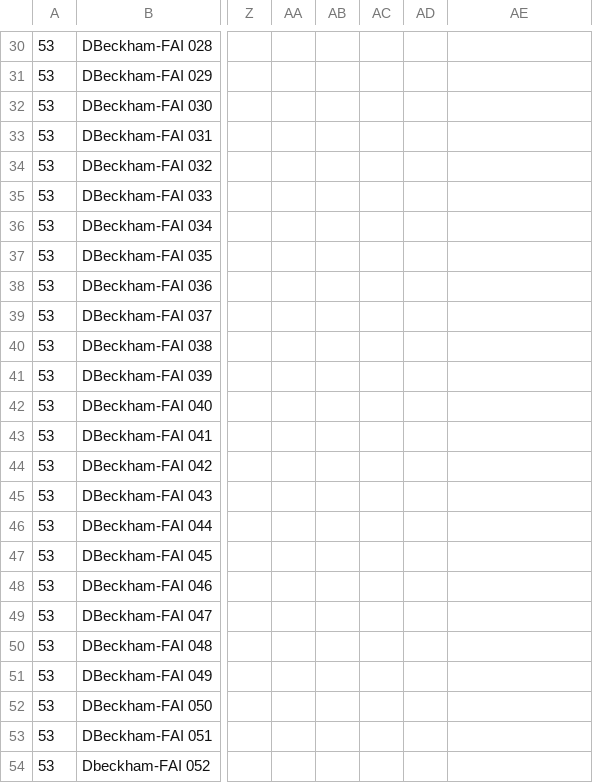
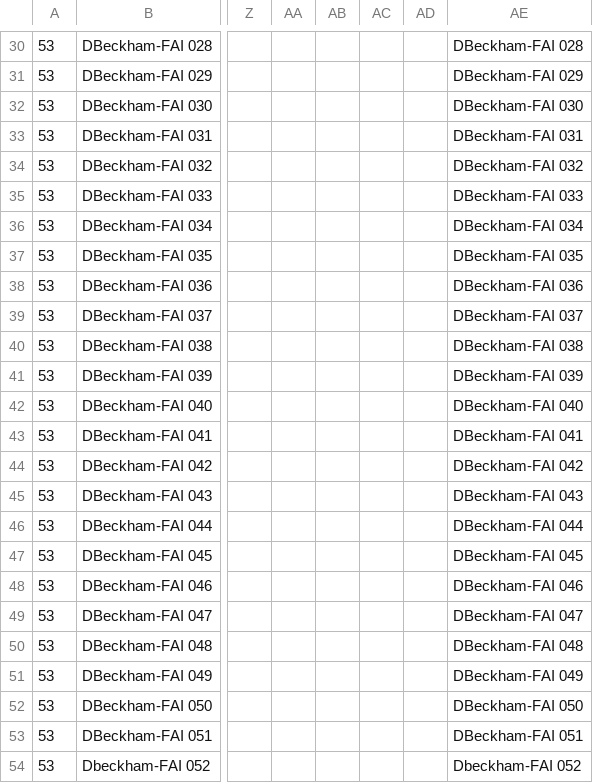
Before and after one commit to DustanBaker/Order-Converter, a CSV file: USCG Test.csv, drawn as a sheet; only a part is shown, gaps mark what is left out; the diff covers the shown part only; the diff names each change by its address in the sheet, - before the commit and + after, or states it on an @@ line.

```diff
--- a/USCG Test.csv
+++ b/USCG Test.csv
-AE30: (empty)
+AE30: DBeckham-FAI 028
-AE31: (empty)
+AE31: DBeckham-FAI 029
-AE32: (empty)
+AE32: DBeckham-FAI 030
-AE33: (empty)
+AE33: DBeckham-FAI 031
-AE34: (empty)
+AE34: DBeckham-FAI 032
-AE35: (empty)
+AE35: DBeckham-FAI 033
-AE36: (empty)
+AE36: DBeckham-FAI 034
-AE37: (empty)
+AE37: DBeckham-FAI 035
-AE38: (empty)
+AE38: DBeckham-FAI 036
-AE39: (empty)
+AE39: DBeckham-FAI 037
-AE40: (empty)
+AE40: DBeckham-FAI 038
-AE41: (empty)
+AE41: DBeckham-FAI 039
-AE42: (empty)
+AE42: DBeckham-FAI 040
-AE43: (empty)
+AE43: DBeckham-FAI 041
-AE44: (empty)
+AE44: DBeckham-FAI 042
-AE45: (empty)
+AE45: DBeckham-FAI 043
-AE46: (empty)
+AE46: DBeckham-FAI 044
-AE47: (empty)
+AE47: DBeckham-FAI 045
-AE48: (empty)
+AE48: DBeckham-FAI 046
-AE49: (empty)
+AE49: DBeckham-FAI 047
-AE50: (empty)
+AE50: DBeckham-FAI 048
-AE51: (empty)
+AE51: DBeckham-FAI 049
-AE52: (empty)
+AE52: DBeckham-FAI 050
-AE53: (empty)
+AE53: DBeckham-FAI 051
-AE54: (empty)
+AE54: Dbeckham-FAI 052
```
Also changed, not shown: 28 edited cells elsewhere in this file, Terminix Test Shippment.csv, 1 other file.
